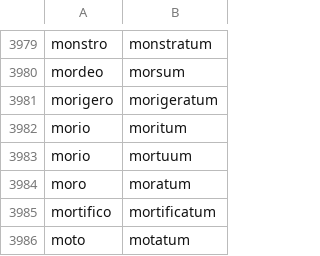
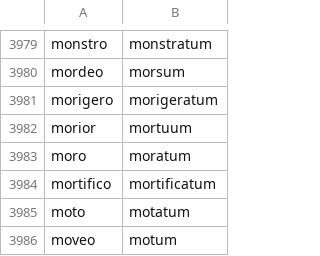
Before and after one commit to PhVerkerk/Fusion_dicos, a CSV file: input/Whit_sup.csv, drawn as a sheet; only a part is shown, gaps mark what is left out; the shorter side is filled out with more unchanged rows.

```diff
--- a/input/Whit_sup.csv
+++ b/input/Whit_sup.csv
@@ -3981,4 +3981,3 @@ mordeo, morsum
 morigero, morigeratum
-morio, moritum
-morio, mortuum
+morior, mortuum
 moro, moratum
```
Also changed, not shown: input/Whit_parf.csv, input/lemmata.csv, 6 other files.
